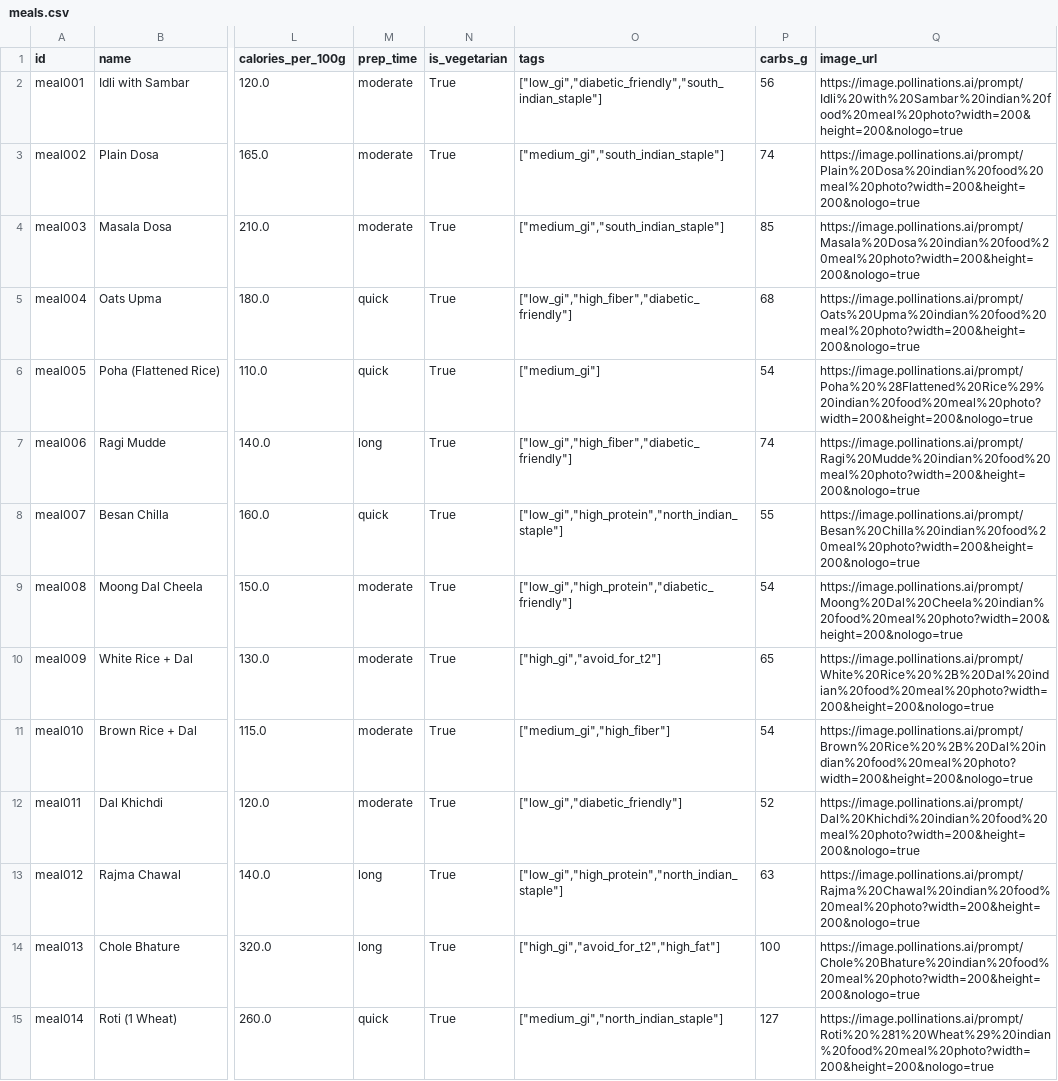
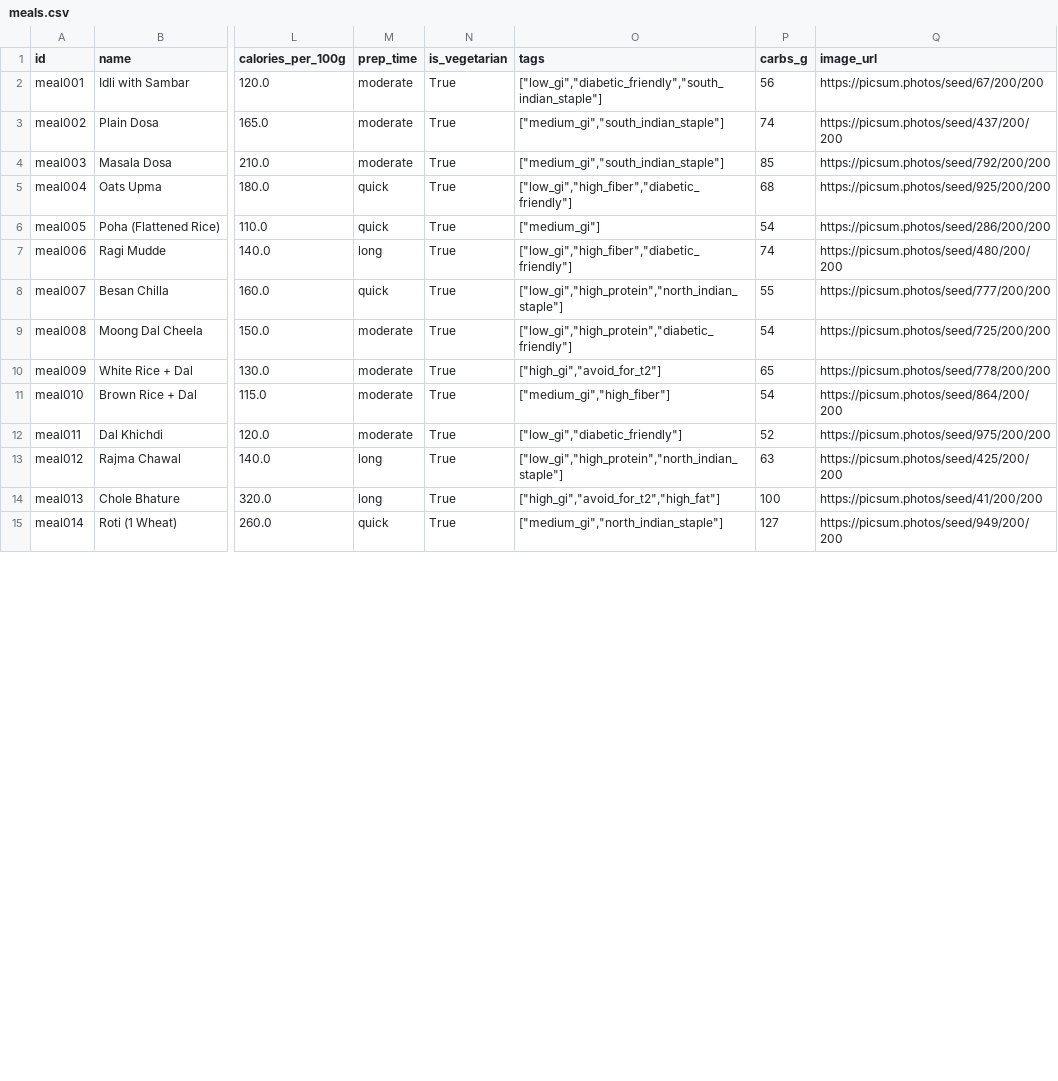
Before and after one commit to JinuOffl/MetabollicOS, a CSV file: backend/data/meals.csv, drawn as a sheet; only a part is shown, gaps mark what is left out; the diff covers the shown part only; the diff names each change by its address in the sheet, - before the commit and + after, or states it on an @@ line.

```diff
--- a/backend/data/meals.csv
+++ b/backend/data/meals.csv
-Q2 (image_url): https://image.pollinations.ai/prompt/Idli%20with%20Sambar%20indian%20food%20meal%20photo?width=200&height=200&nologo=true
+Q2 (image_url): https://picsum.photos/seed/67/200/200
-Q3 (image_url): https://image.pollinations.ai/prompt/Plain%20Dosa%20indian%20food%20meal%20photo?width=200&height=200&nologo=true
+Q3 (image_url): https://picsum.photos/seed/437/200/200
-Q4 (image_url): https://image.pollinations.ai/prompt/Masala%20Dosa%20indian%20food%20meal%20photo?width=200&height=200&nologo=true
+Q4 (image_url): https://picsum.photos/seed/792/200/200
-Q5 (image_url): https://image.pollinations.ai/prompt/Oats%20Upma%20indian%20food%20meal%20photo?width=200&height=200&nologo=true
+Q5 (image_url): https://picsum.photos/seed/925/200/200
-Q6 (image_url): https://image.pollinations.ai/prompt/Poha%20%28Flattened%20Rice%29%20indian%20food%20meal%20photo?width=200&height=200&nologo=true
+Q6 (image_url): https://picsum.photos/seed/286/200/200
-Q7 (image_url): https://image.pollinations.ai/prompt/Ragi%20Mudde%20indian%20food%20meal%20photo?width=200&height=200&nologo=true
+Q7 (image_url): https://picsum.photos/seed/480/200/200
-Q8 (image_url): https://image.pollinations.ai/prompt/Besan%20Chilla%20indian%20food%20meal%20photo?width=200&height=200&nologo=true
+Q8 (image_url): https://picsum.photos/seed/777/200/200
-Q9 (image_url): https://image.pollinations.ai/prompt/Moong%20Dal%20Cheela%20indian%20food%20meal%20photo?width=200&height=200&nologo=true
+Q9 (image_url): https://picsum.photos/seed/725/200/200
-Q10 (image_url): https://image.pollinations.ai/prompt/White%20Rice%20%2B%20Dal%20indian%20food%20meal%20photo?width=200&height=200&nologo=true
+Q10 (image_url): https://picsum.photos/seed/778/200/200
-Q11 (image_url): https://image.pollinations.ai/prompt/Brown%20Rice%20%2B%20Dal%20indian%20food%20meal%20photo?width=200&height=200&nologo=true
+Q11 (image_url): https://picsum.photos/seed/864/200/200
-Q12 (image_url): https://image.pollinations.ai/prompt/Dal%20Khichdi%20indian%20food%20meal%20photo?width=200&height=200&nologo=true
+Q12 (image_url): https://picsum.photos/seed/975/200/200
-Q13 (image_url): https://image.pollinations.ai/prompt/Rajma%20Chawal%20indian%20food%20meal%20photo?width=200&height=200&nologo=true
+Q13 (image_url): https://picsum.photos/seed/425/200/200
-Q14 (image_url): https://image.pollinations.ai/prompt/Chole%20Bhature%20indian%20food%20meal%20photo?width=200&height=200&nologo=true
+Q14 (image_url): https://picsum.photos/seed/41/200/200
-Q15 (image_url): https://image.pollinations.ai/prompt/Roti%20%281%20Wheat%29%20indian%20food%20meal%20photo?width=200&height=200&nologo=true
+Q15 (image_url): https://picsum.photos/seed/949/200/200
```
Also changed, not shown: 51 edited cells elsewhere in this file, 16 other files.
